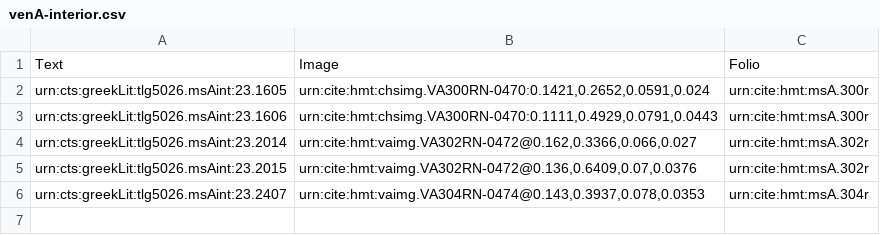
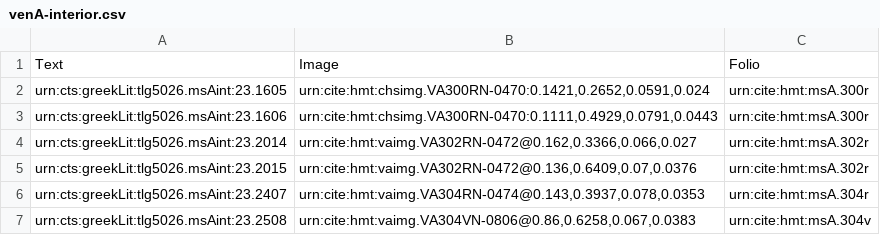
Before and after one commit to hmteditors/uwash, a CSV file: collections/venA-interior.csv, drawn as a sheet.

Commit message:
Update venA-interior.csv

```diff
--- a/collections/venA-interior.csv
+++ b/collections/venA-interior.csv
@@ -6 +6,2 @@ urn:cts:greekLit:tlg5026.msAint:23.2015,"urn:cite:hmt:vaimg.VA302RN-0472@0.136,0
 urn:cts:greekLit:tlg5026.msAint:23.2407,"urn:cite:hmt:vaimg.VA304RN-0474@0.143,0.3937,0.078,0.0353",urn:cite:hmt:msA.304r
+urn:cts:greekLit:tlg5026.msAint:23.2508, "urn:cite:hmt:vaimg.VA304VN-0806@0.86,0.6258,0.067,0.0383",urn:cite:hmt:msA.304v
```
